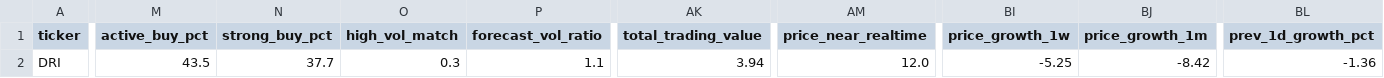
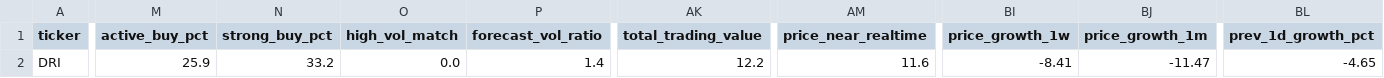
Before and after one commit to nguyenhuynhdinhtan98/AI-STOCK, a CSV file: vnstocks_data/DRI_infor.csv, drawn as a sheet; only a part is shown, gaps mark what is left out; the diff covers the shown part only; the diff names each change by its address in the sheet, - before the commit and + after, or states it on an @@ line.

```diff
--- a/vnstocks_data/DRI_infor.csv
+++ b/vnstocks_data/DRI_infor.csv
-M2 (active_buy_pct): 43.5
+M2 (active_buy_pct): 25.9
-N2 (strong_buy_pct): 37.7
+N2 (strong_buy_pct): 33.2
-O2 (high_vol_match): 0.3
+O2 (high_vol_match): 0.0
-P2 (forecast_vol_ratio): 1.1
+P2 (forecast_vol_ratio): 1.4
-AK2 (total_trading_value): 3.94
+AK2 (total_trading_value): 12.2
-AM2 (price_near_realtime): 12.0
+AM2 (price_near_realtime): 11.6
-BI2 (price_growth_1w): -5.25
+BI2 (price_growth_1w): -8.41
-BJ2 (price_growth_1m): -8.42
+BJ2 (price_growth_1m): -11.47
-BL2 (prev_1d_growth_pct): -1.36
+BL2 (prev_1d_growth_pct): -4.65
```
Also changed, not shown: 9 edited cells elsewhere in this file, market_filtered.csv, market_filtered_pe.csv, 7 other files.
